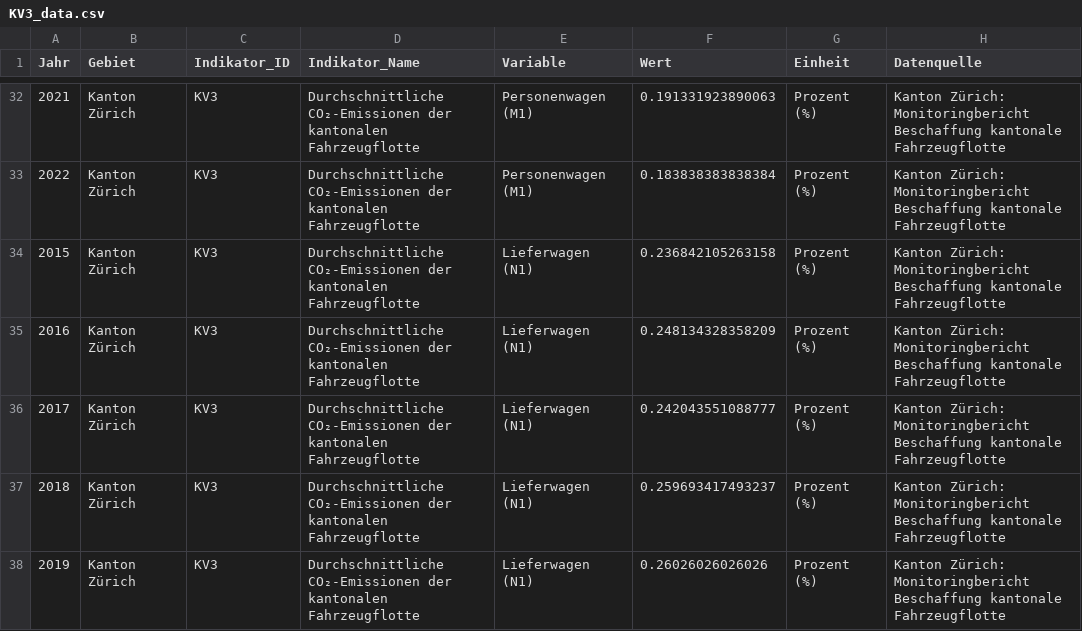
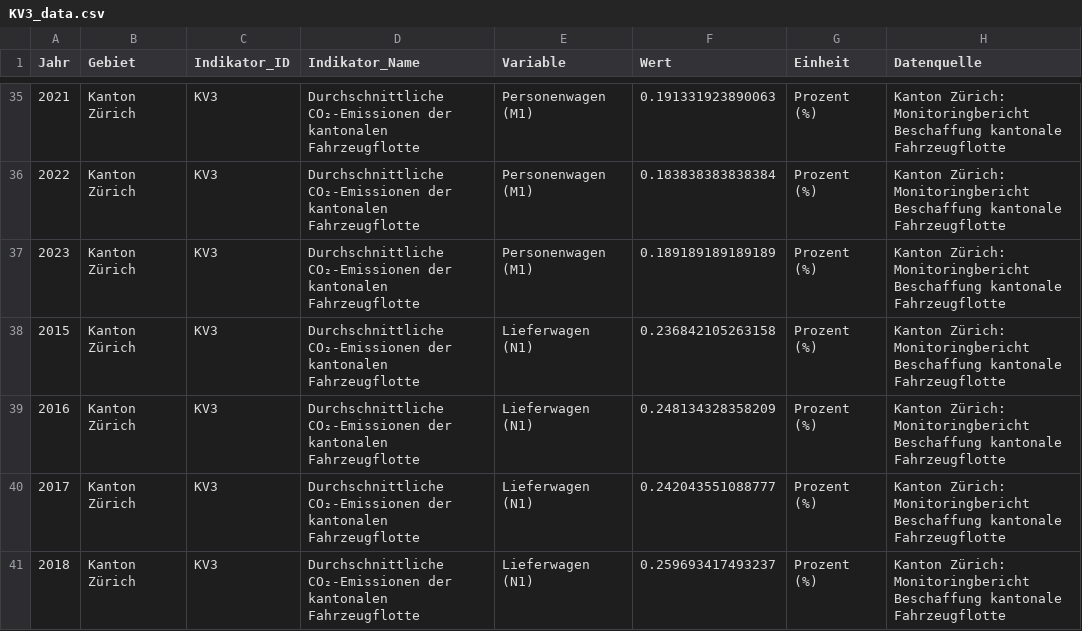
Before and after one commit to statistikZH/decarb_monitoring, a CSV file: output/KV3_data.csv, drawn as a sheet; only a part is shown, gaps mark what is left out; the shorter side is filled out with more unchanged rows; the diff covers the shown part only; the diff names each change by its address in the sheet, - before the commit and + after, or states it on an @@ line.

```diff
--- a/output/KV3_data.csv
+++ b/output/KV3_data.csv
+row 37: 2023 | Kanton Zürich | KV3 | Durchschnittliche CO₂-Emissionen der kantonalen Fahrzeugflotte | Personenwagen (M1) | 0.189189189189189 | Prozent (%) | Kanton Zürich: Monitoringbericht Beschaffung kantonale Fahrzeugflotte
```
Also changed, not shown: 5 added rows and 16 edited cells elsewhere in this file.
